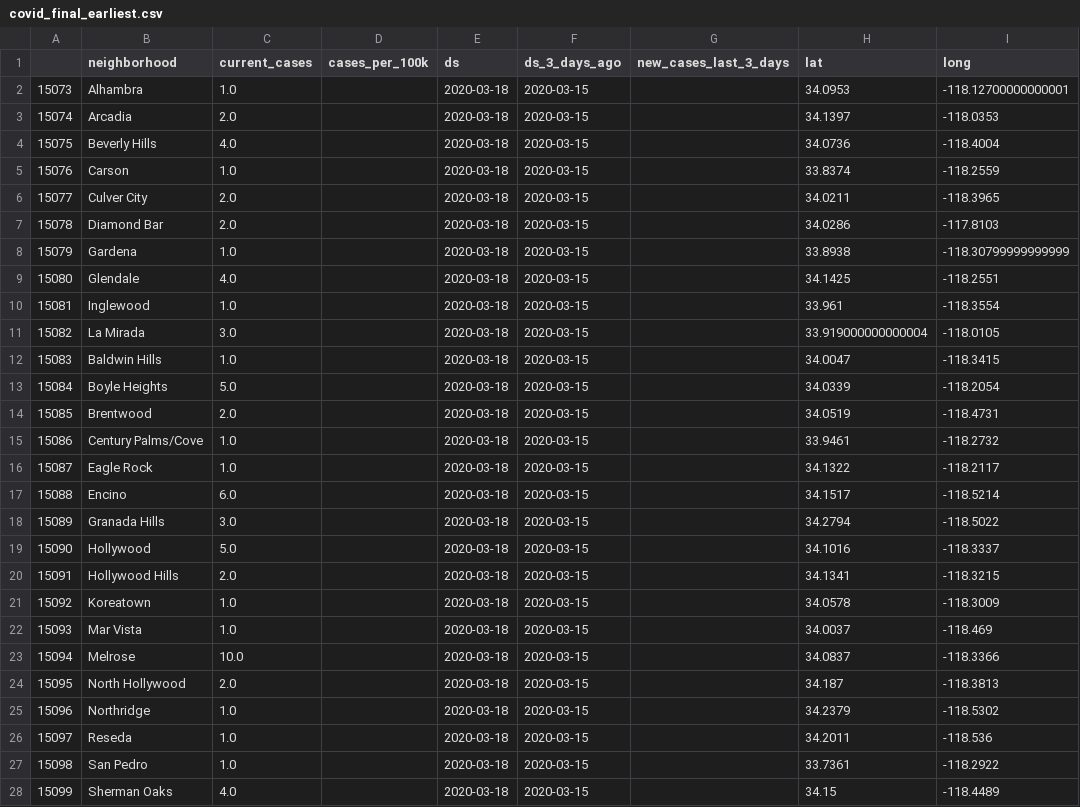
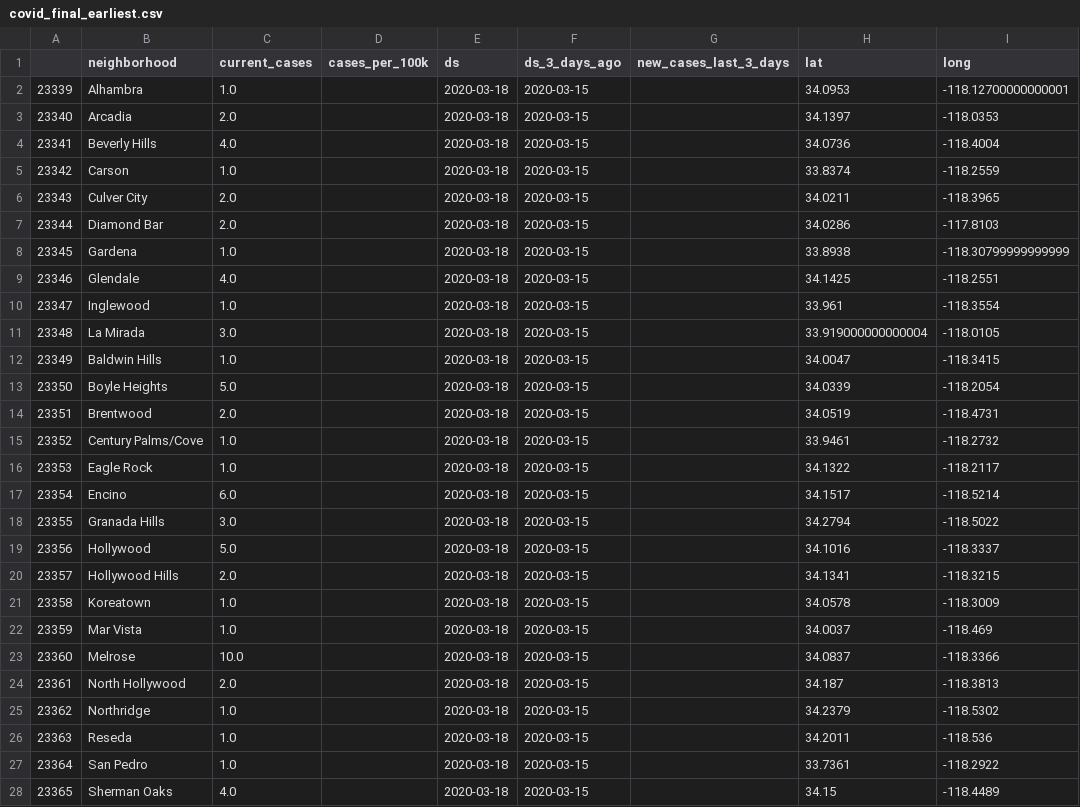
Before and after one commit to je12345/covid, a CSV file: output_files/covid_final_earliest.csv, drawn as a sheet; only a part is shown; the diff covers the shown part only; the diff names each change by its address in the sheet, - before the commit and + after, or states it on an @@ line.

```diff
--- a/output_files/covid_final_earliest.csv
+++ b/output_files/covid_final_earliest.csv
-A2: 15073
+A2: 23339
-A3: 15074
+A3: 23340
-A4: 15075
+A4: 23341
-A5: 15076
+A5: 23342
-A6: 15077
+A6: 23343
-A7: 15078
+A7: 23344
-A8: 15079
+A8: 23345
-A9: 15080
+A9: 23346
-A10: 15081
+A10: 23347
-A11: 15082
+A11: 23348
-A12: 15083
+A12: 23349
-A13: 15084
+A13: 23350
-A14: 15085
+A14: 23351
-A15: 15086
+A15: 23352
-A16: 15087
+A16: 23353
-A17: 15088
+A17: 23354
-A18: 15089
+A18: 23355
-A19: 15090
+A19: 23356
-A20: 15091
+A20: 23357
-A21: 15092
+A21: 23358
-A22: 15093
+A22: 23359
-A23: 15094
+A23: 23360
-A24: 15095
+A24: 23361
-A25: 15096
+A25: 23362
-A26: 15097
+A26: 23363
-A27: 15098
+A27: 23364
-A28: 15099
+A28: 23365
```
Also changed, not shown: 20 edited cells elsewhere in this file, input_files/url_list.csv, output_files/covid_final_hospital.csv, 31 other files.
